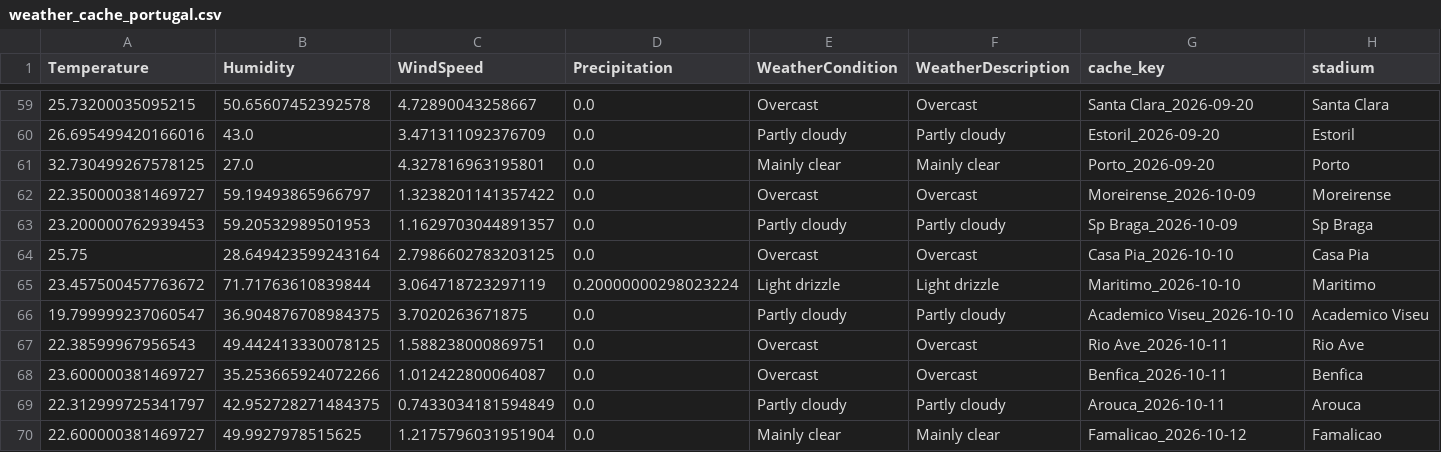
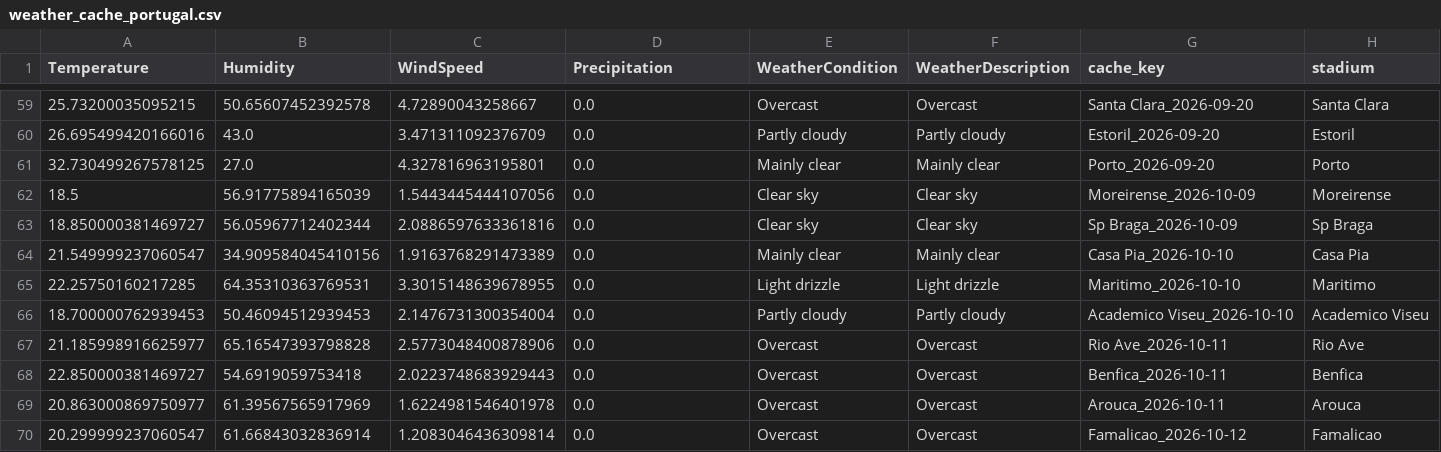
Before and after one commit to gmalbert/portugal-soccer, a CSV file: data_files/weather_cache_portugal.csv, drawn as a sheet; only a part is shown, gaps mark what is left out.

```diff
--- a/data_files/weather_cache_portugal.csv
+++ b/data_files/weather_cache_portugal.csv
@@ -61,10 +61,10 @@ Temperature,Humidity,WindSpeed,Precipitation,WeatherCondition,WeatherDescription
 32.730499267578125,27.0,4.327816963195801,0.0,Mainly clear,Mainly clear,Porto_2026-09-20,Porto
-22.350000381469727,59.19493865966797,1.3238201141357422,0.0,Overcast,Overcast,Moreirense_2026-10-09,Moreirense
-23.200000762939453,59.20532989501953,1.1629703044891357,0.0,Partly cloudy,Partly cloudy,Sp Braga_2026-10-09,Sp Braga
-25.75,28.649423599243164,2.7986602783203125,0.0,Overcast,Overcast,Casa Pia_2026-10-10,Casa Pia
-23.457500457763672,71.71763610839844,3.064718723297119,0.20000000298023224,Light drizzle,Light drizzle,Maritimo_2026-10-10,Maritimo
-19.799999237060547,36.904876708984375,3.7020263671875,0.0,Partly cloudy,Partly cloudy,Academico Viseu_2026-10-10,Academico Viseu
-22.38599967956543,49.442413330078125,1.588238000869751,0.0,Overcast,Overcast,Rio Ave_2026-10-11,Rio Ave
-23.600000381469727,35.253665924072266,1.012422800064087,0.0,Overcast,Overcast,Benfica_2026-10-11,Benfica
-22.312999725341797,42.952728271484375,0.7433034181594849,0.0,Partly cloudy,Partly cloudy,Arouca_2026-10-11,Arouca
-22.600000381469727,49.9927978515625,1.2175796031951904,0.0,Mainly clear,Mainly clear,Famalicao_2026-10-12,Famalicao
+18.5,56.91775894165039,1.5443445444107056,0.0,Clear sky,Clear sky,Moreirense_2026-10-09,Moreirense
+18.850000381469727,56.05967712402344,2.0886597633361816,0.0,Clear sky,Clear sky,Sp Braga_2026-10-09,Sp Braga
+21.549999237060547,34.909584045410156,1.9163768291473389,0.0,Mainly clear,Mainly clear,Casa Pia_2026-10-10,Casa Pia
+22.25750160217285,64.35310363769531,3.3015148639678955,0.0,Light drizzle,Light drizzle,Maritimo_2026-10-10,Maritimo
+18.700000762939453,50.46094512939453,2.1476731300354004,0.0,Partly cloudy,Partly cloudy,Academico Viseu_2026-10-10,Academico Viseu
+21.185998916625977,65.16547393798828,2.5773048400878906,0.0,Overcast,Overcast,Rio Ave_2026-10-11,Rio Ave
+22.850000381469727,54.6919059753418,2.0223748683929443,0.0,Overcast,Overcast,Benfica_2026-10-11,Benfica
+20.863000869750977,61.39567565917969,1.6224981546401978,0.0,Overcast,Overcast,Arouca_2026-10-11,Arouca
+20.299999237060547,61.66843032836914,1.2083046436309814,0.0,Overcast,Overcast,Famalicao_2026-10-12,Famalicao
```
Also changed, not shown: data_files/poisson_metrics_history.csv, data_files/upcoming_predictions.csv, 7 other files.
